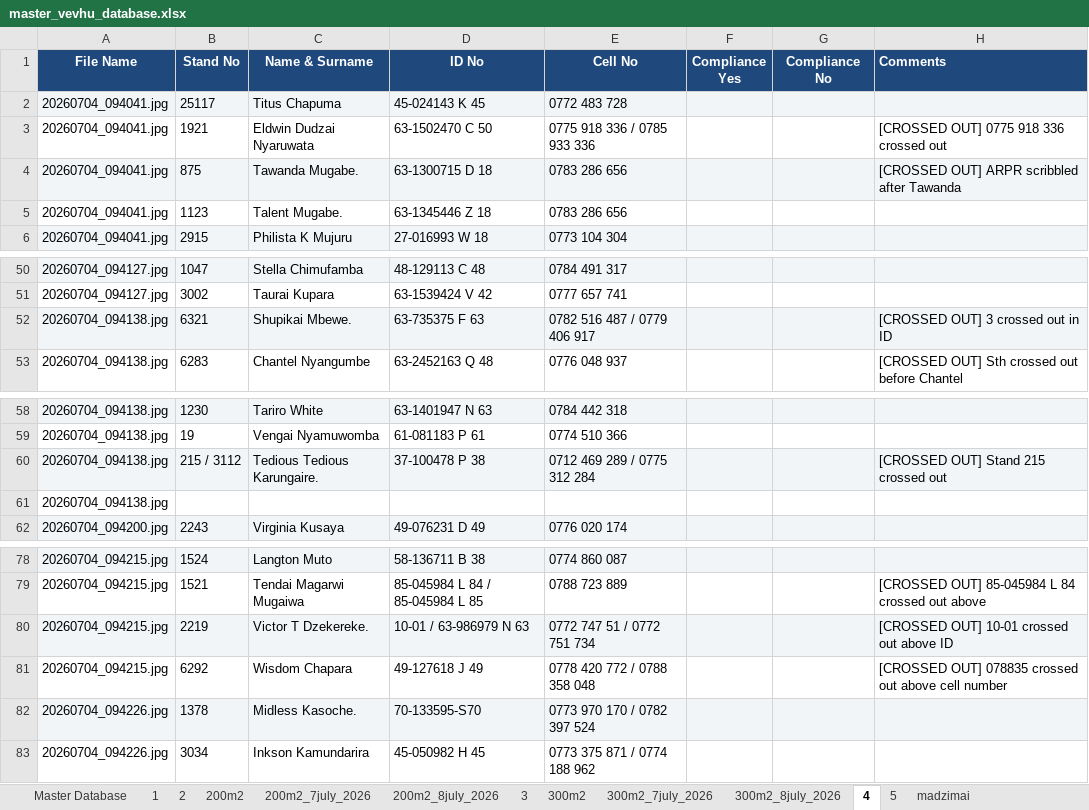
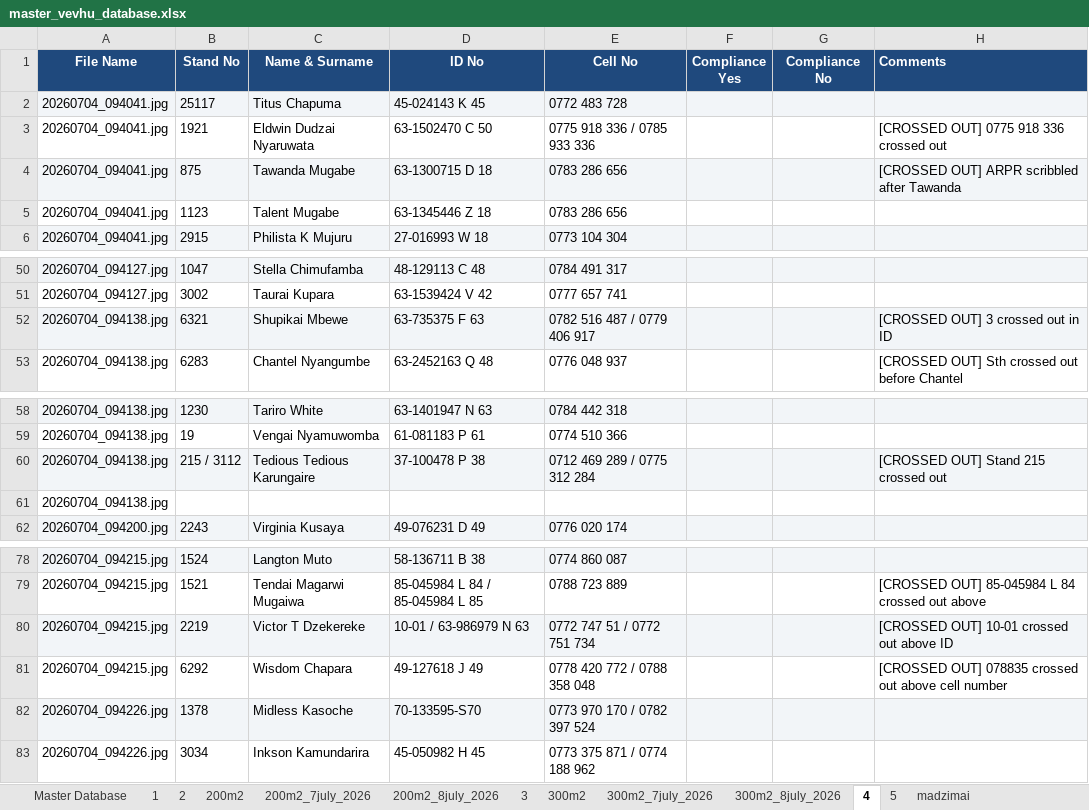
Before and after one commit to fellmarongi-png/vevhu-data, an Excel workbook: master_vevhu_database.xlsx, sheet 4, drawn as a sheet; only a part is shown, gaps mark what is left out; values as stored, in another font and other column widths than the file's, no borders; the diff names each change by its address in the sheet, - before the commit and + after, or states it on an @@ line.

```diff
--- a/master_vevhu_database.xlsx (sheet 4)
+++ b/master_vevhu_database.xlsx (sheet 4)
-C4 (Name & Surname): Tawanda Mugabe.
+C4 (Name & Surname): Tawanda Mugabe
-C5 (Name & Surname): Talent Mugabe.
+C5 (Name & Surname): Talent Mugabe
-C52 (Name & Surname): Shupikai Mbewe.
+C52 (Name & Surname): Shupikai Mbewe
-C60 (Name & Surname): Tedious Tedious Karungaire.
+C60 (Name & Surname): Tedious Tedious Karungaire
-C80 (Name & Surname): Victor T Dzekereke.
+C80 (Name & Surname): Victor T Dzekereke
-C82 (Name & Surname): Midless Kasoche.
+C82 (Name & Surname): Midless Kasoche
```
Also changed, not shown: sheet Master Database, sheet 300m2, sheet 5, sheet 2, 3 other files.
